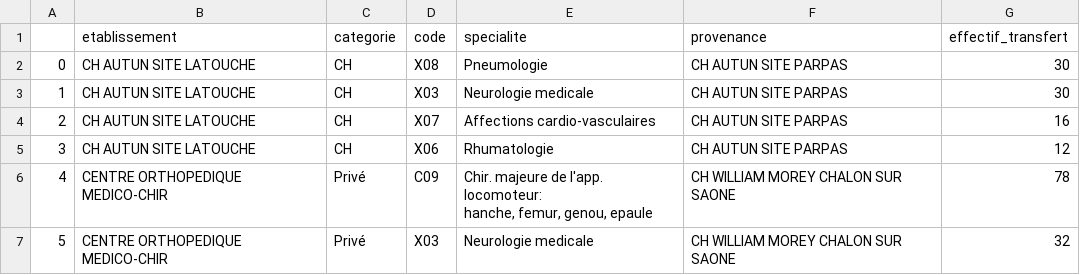
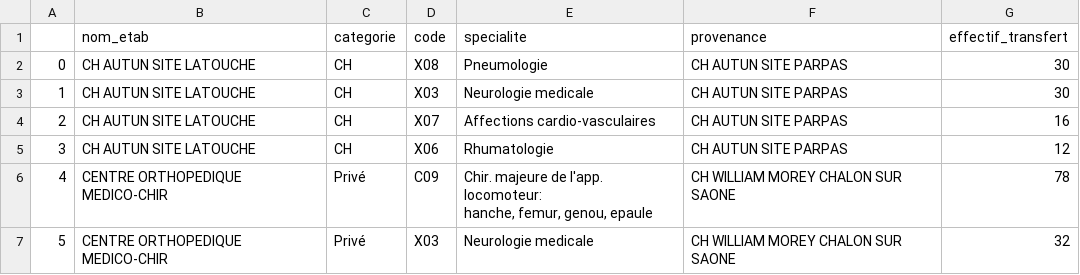
Before and after one commit to francoislegac/map-ssr, a CSV file: app/data/flux.csv, drawn as a sheet; only a part is shown.

```diff
--- a/app/data/flux.csv
+++ b/app/data/flux.csv
@@ -1,2 +1,2 @@
-,etablissement,categorie,code,specialite,provenance,effectif_transfert
+,nom_etab,categorie,code,specialite,provenance,effectif_transfert
 0,CH AUTUN SITE LATOUCHE,CH,X08,Pneumologie,CH AUTUN SITE PARPAS,30
```
Also changed, not shown: 3 other files.
